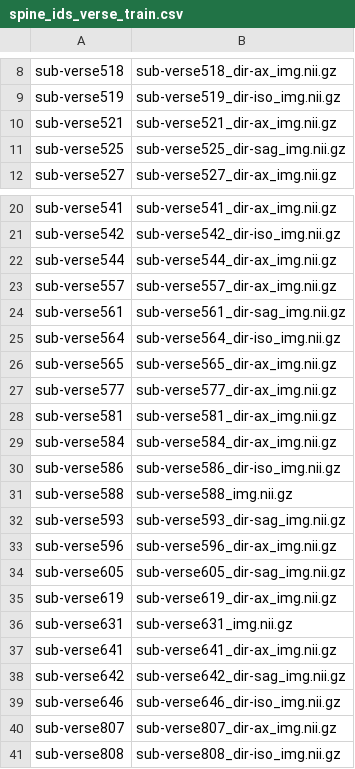
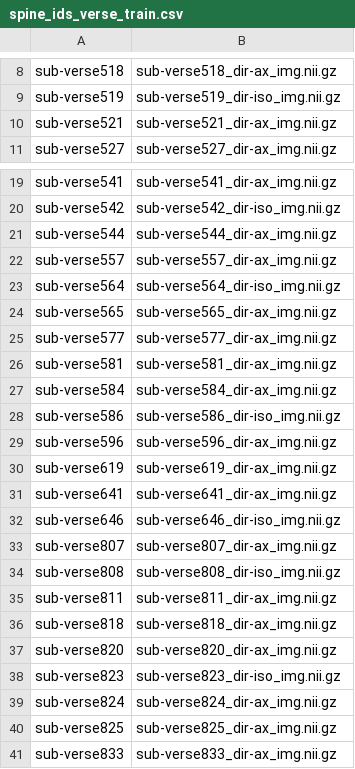
Before and after one commit to jukobo/JK_bachelor, a CSV file: Spinetools/spine_ids_verse_train.csv, drawn as a sheet; only a part is shown, gaps mark what is left out; the shorter side is filled out with more unchanged rows.

```diff
--- a/Spinetools/spine_ids_verse_train.csv
+++ b/Spinetools/spine_ids_verse_train.csv
@@ -10,3 +10,2 @@ sub-verse519, sub-verse519_dir-iso_img.nii.gz
 sub-verse521, sub-verse521_dir-ax_img.nii.gz
-sub-verse525, sub-verse525_dir-sag_img.nii.gz
 sub-verse527, sub-verse527_dir-ax_img.nii.gz
@@ -23,3 +22,2 @@ sub-verse544, sub-verse544_dir-ax_img.nii.gz
 sub-verse557, sub-verse557_dir-ax_img.nii.gz
-sub-verse561, sub-verse561_dir-sag_img.nii.gz
 sub-verse564, sub-verse564_dir-iso_img.nii.gz
@@ -30,10 +28,5 @@ sub-verse584, sub-verse584_dir-ax_img.nii.gz
 sub-verse586, sub-verse586_dir-iso_img.nii.gz
-sub-verse588, sub-verse588_img.nii.gz
-sub-verse593, sub-verse593_dir-sag_img.nii.gz
 sub-verse596, sub-verse596_dir-ax_img.nii.gz
-sub-verse605, sub-verse605_dir-sag_img.nii.gz
 sub-verse619, sub-verse619_dir-ax_img.nii.gz
-sub-verse631, sub-verse631_img.nii.gz
 sub-verse641, sub-verse641_dir-ax_img.nii.gz
-sub-verse642, sub-verse642_dir-sag_img.nii.gz
 sub-verse646, sub-verse646_dir-iso_img.nii.gz
```
Also changed, not shown: 3 other files.
